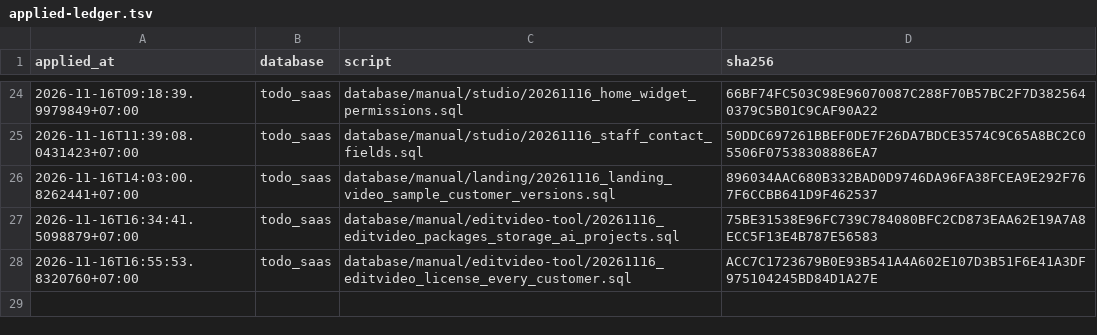
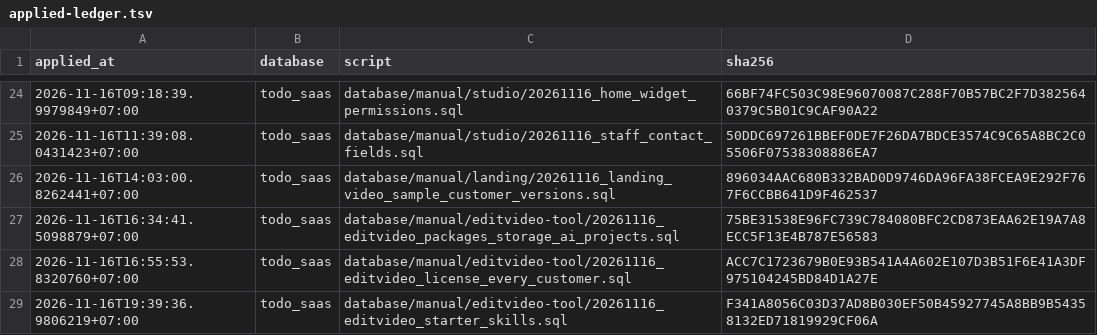
Before and after one commit to nguyenduc216/todoX-Dashboard-SaaS, a TSV file: tools/prod-sql/applied-ledger.tsv, drawn as a sheet; only a part is shown, gaps mark what is left out.

```diff
--- a/tools/prod-sql/applied-ledger.tsv
+++ b/tools/prod-sql/applied-ledger.tsv
@@ -28 +28,2 @@ applied_at	database	script	sha256
 2026-11-16T16:55:53.8320760+07:00	todo_saas	database/manual/editvideo-tool/20261116_editvideo_license_every_customer.sql	ACC7C1723679B0E93B541A4A602E107D3B51F6E41A3DF975104245BD84D1A27E
+2026-11-16T19:39:36.9806219+07:00	todo_saas	database/manual/editvideo-tool/20261116_editvideo_starter_skills.sql	F341A8056C03D37AD8B030EF50B45927745A8BB9B54358132ED71819929CF06A
```
